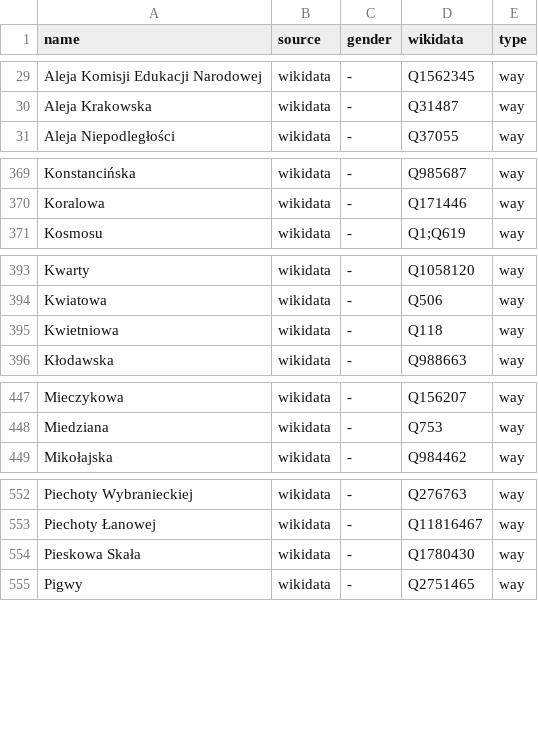
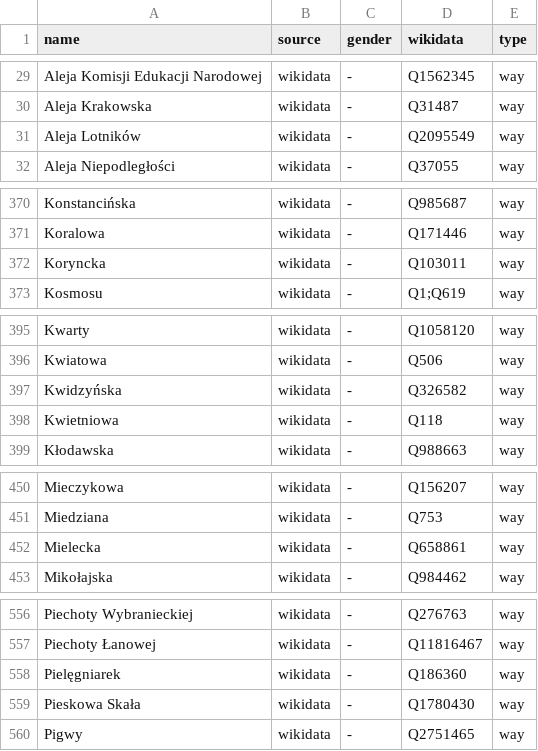
Before and after one commit to EqualStreetNames/equalstreetnames-warsaw, a CSV file: data/gender.csv, drawn as a sheet; only a part is shown, gaps mark what is left out; the diff covers the shown part only; the diff names each change by its address in the sheet, - before the commit and + after, or states it on an @@ line.

```diff
--- a/data/gender.csv
+++ b/data/gender.csv
+row 31: Aleja Lotników | wikidata | - | Q2095549 | way
+row 372: Koryncka | wikidata | - | Q103011 | way
+row 397: Kwidzyńska | wikidata | - | Q326582 | way
+row 452: Mielecka | wikidata | - | Q658861 | way
+row 558: Pielęgniarek | wikidata | - | Q186360 | way
```
Also changed, not shown: 1 added row elsewhere in this file, data/other.csv, 3 other files.
